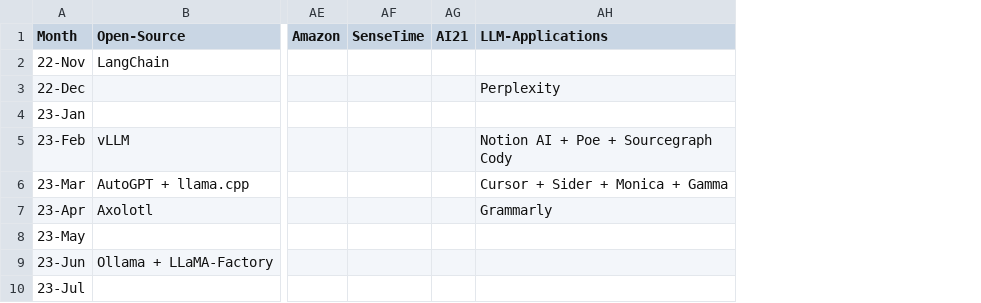
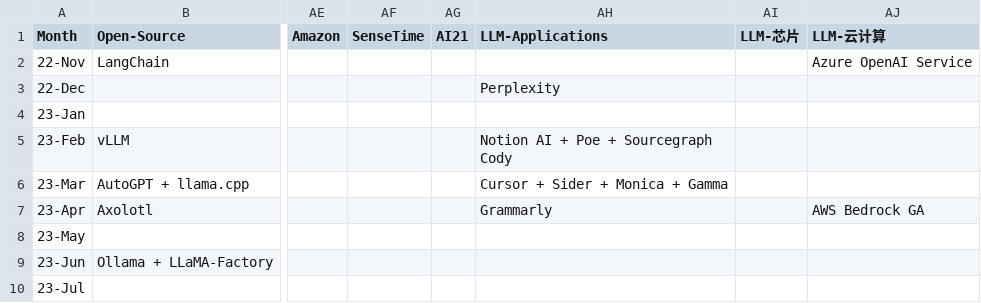
Before and after one commit to Physics-Lee/Monthly_Table_of_LLM_Releasing, a CSV file: llm_release_timeline_2022-11_to_2026-04.csv, drawn as a sheet; only a part is shown, gaps mark what is left out; the diff names each change by its address in the sheet, - before the commit and + after, or states it on an @@ line.

Commit message:
feat: add LLM-芯片 and LLM-云计算 columns
Add infrastructure tracking:
- LLM-芯片: HBM3E, MI300X, TPU v5p/v6e, Blackwell B200, Maia 100/200, Nemotron 3, etc.
- LLM-云计算: Azure OpenAI, AWS Bedrock, CoreWeave/Lambda funding, AWS GPU price cuts, Stargate

- Update CSV with 36 columns
- Add inferURL patterns for chip and cloud events
- Add Chinese name mappings in app.js
- Regenerate all outputs

```diff
--- a/llm_release_timeline_2022-11_to_2026-04.csv
+++ b/llm_release_timeline_2022-11_to_2026-04.csv
+column AI (LLM-芯片), empty
+column AJ (LLM-云计算), rows 2-7: Azure OpenAI Service |  |  |  |  | AWS Bedrock GA
```
Also changed, not shown: 6 other files.
